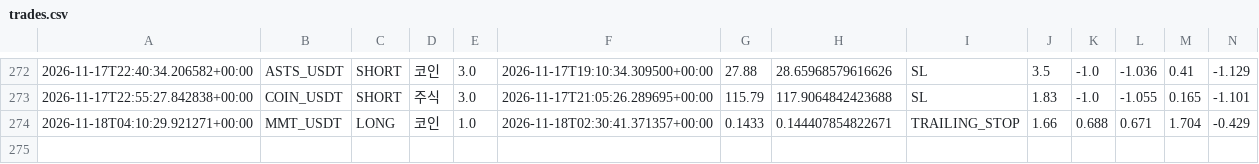
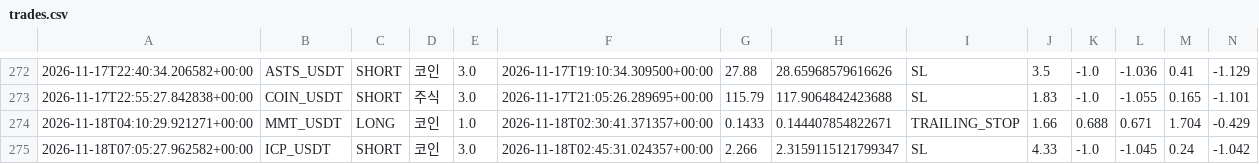
Before and after one commit to wjdtks255-lgtm/Gateio_signal, a CSV file: trades.csv, drawn as a sheet; only a part is shown, gaps mark what is left out; rows hold the shown columns only; the diff names each change by its address in the sheet, - before the commit and + after, or states it on an @@ line.

```diff
--- a/trades.csv
+++ b/trades.csv
+row 275: 2026-11-18T07:05:27.962582+00:00 | ICP_USDT | SHORT | 코인 | 3.0 | 2026-11-18T02:45:31.024357+00:00 | 2.266 | 2.3159115121799347 | SL | 4.33 | -1.0 | -1.045 | 0.24 | -1.042
```
Also changed, not shown: ai_trades.csv, trades_audit.csv, 1 other file.
